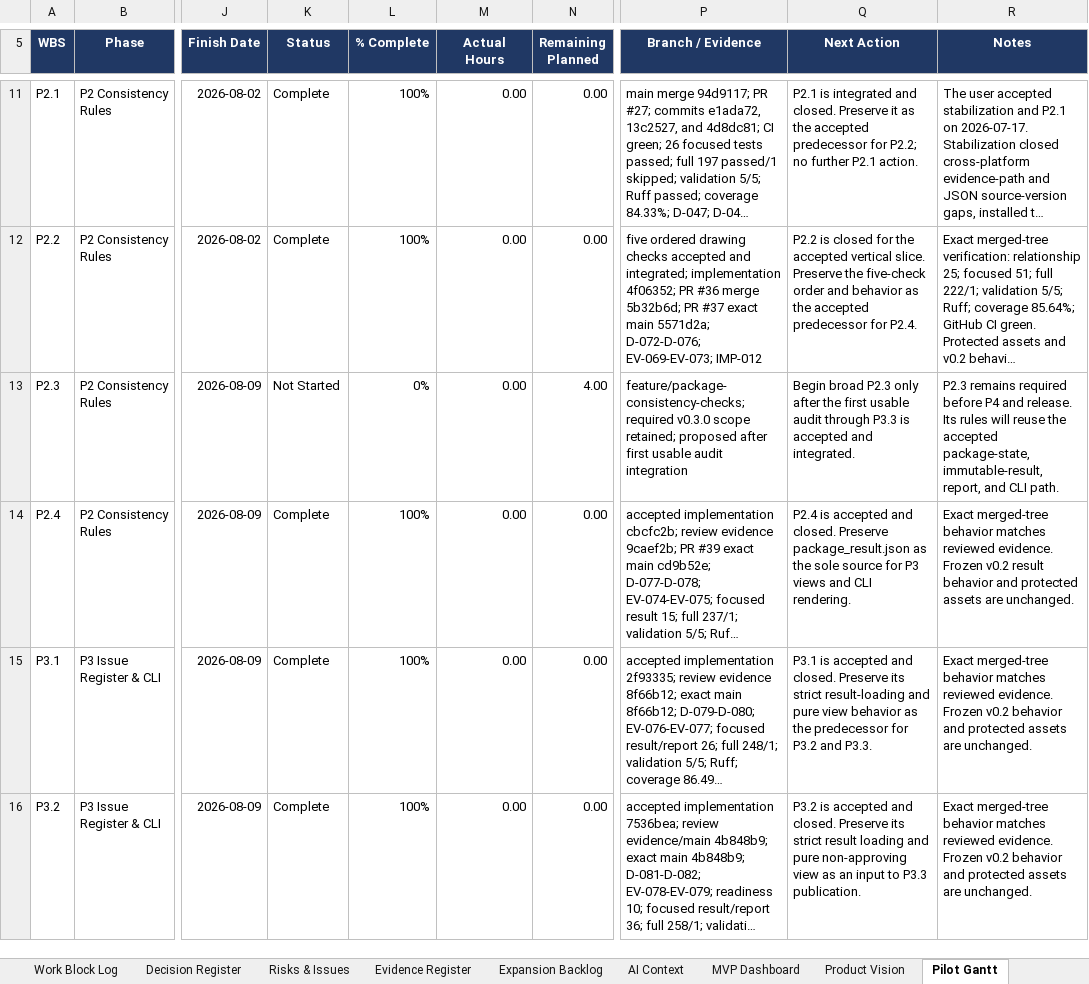
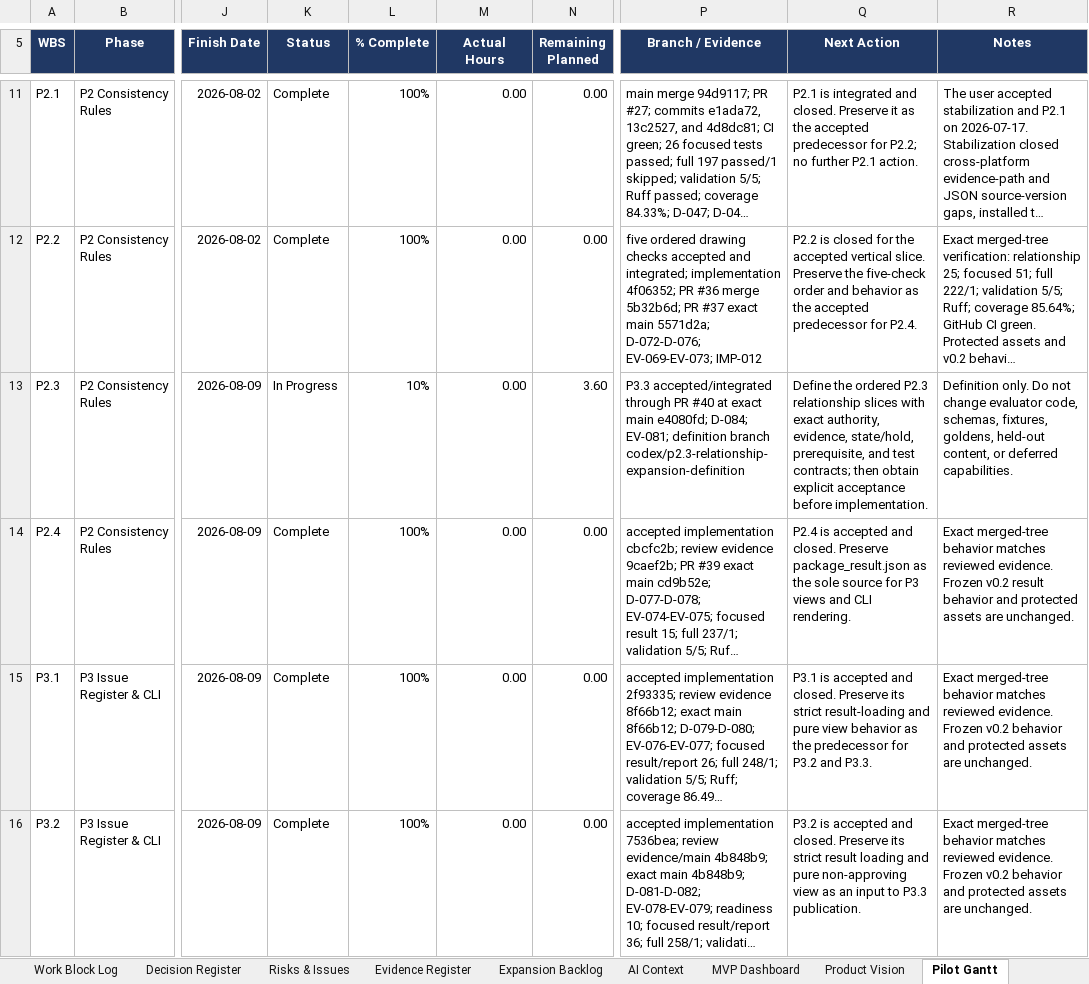
Before and after one commit to Jason-Jensen/mechanical-technical-document-evaluation-harness, an Excel workbook: gantt.xlsx, sheet Pilot Gantt, drawn as a sheet; only a part is shown, gaps mark what is left out; long unchanged cells end in …; values as stored, in another font and other column widths than the file's, no borders; conditional formats not drawn; the diff covers the shown part only; the diff names each change by its address in the sheet, - before the commit and + after, or states it on an @@ line.

Commit message:
Close P3.3 integration and authorize P2.3 definition

```diff
--- a/gantt.xlsx (sheet Pilot Gantt)
+++ b/gantt.xlsx (sheet Pilot Gantt)
-K13 (Status): Not Started
+K13 (Status): In Progress
-L13 (% Complete): 0%
+L13 (% Complete): 10%
-N13 (Remaining Planned): 4.00
+N13 (Remaining Planned): 3.60
-P13 (Branch / Evidence): feature/package-consistency-checks; required v0.3.0 scope retained; proposed after first usable audit integration
+P13 (Branch / Evidence): P3.3 accepted/integrated through PR #40 at exact main e4080fd; D-084; EV-081; definition branch codex/p2.3-relationship-expansion-definition
-Q13 (Next Action): Begin broad P2.3 only after the first usable audit through P3.3 is accepted and integrated.
+Q13 (Next Action): Define the ordered P2.3 relationship slices with exact authority, evidence, state/hold, prerequisite, and test contracts; then obtain explicit acceptance before implementation.
-R13 (Notes): P2.3 remains required before P4 and release. Its rules will reuse the accepted package-state, immutable-result, report, and CLI path.
+R13 (Notes): Definition only. Do not change evaluator code, schemas, fixtures, goldens, held-out content, or deferred capabilities.
```
Also changed, not shown: 8 edited cells elsewhere in this sheet, sheet Pilot Dashboard, sheet Evidence Register, sheet Decision Register, sheet AI Context, sheet Start Here, charts or pictures, 5 other files.
